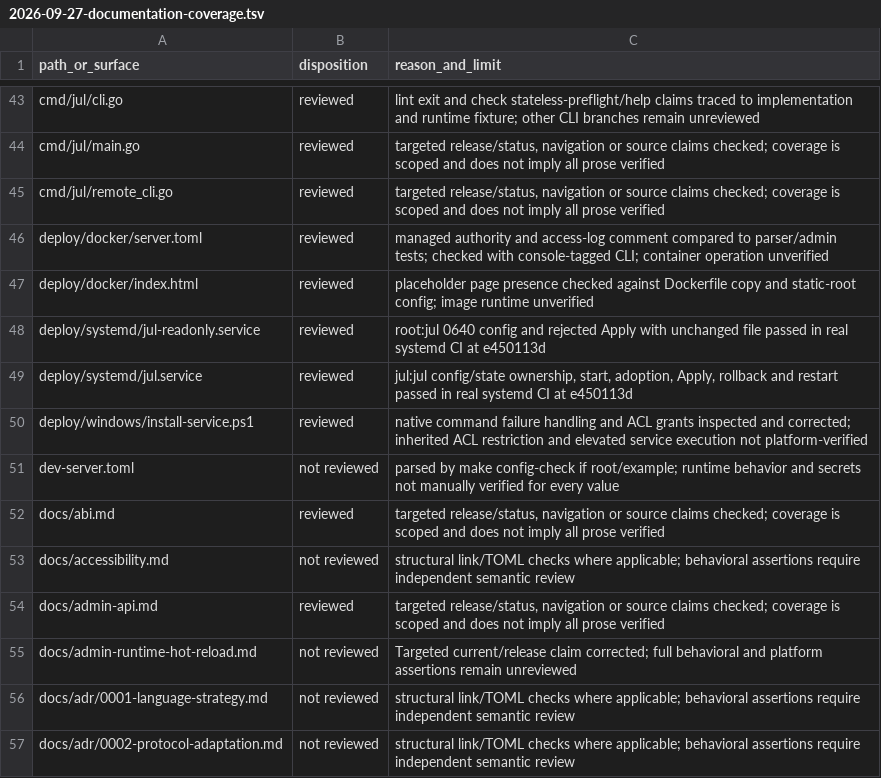
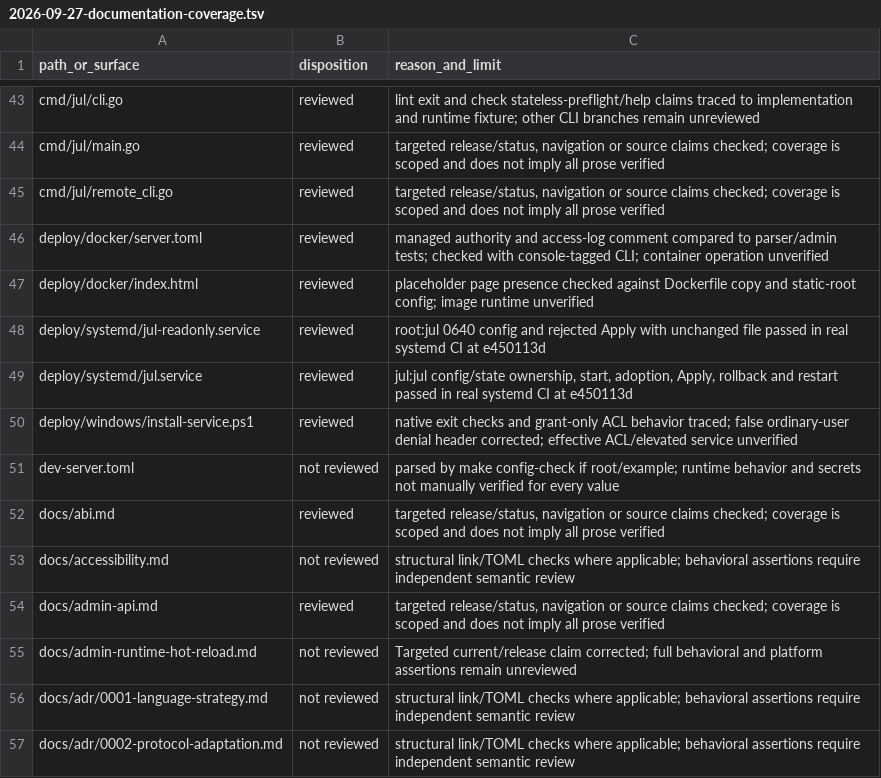
Before and after one commit to victornife/jul, a TSV file: docs/audit/2026-09-27-documentation-coverage.tsv, drawn as a sheet; only a part is shown, gaps mark what is left out.

Commit message:
docs: correct Windows service ACL claim

```diff
--- a/docs/audit/2026-09-27-documentation-coverage.tsv
+++ b/docs/audit/2026-09-27-documentation-coverage.tsv
@@ -49,3 +49,3 @@ deploy/systemd/jul-readonly.service	reviewed	root:jul 0640 config and rejected A
 deploy/systemd/jul.service	reviewed	jul:jul config/state ownership, start, adoption, Apply, rollback and restart passed in real systemd CI at e450113d
-deploy/windows/install-service.ps1	reviewed	native command failure handling and ACL grants inspected and corrected; inherited ACL restriction and elevated service execution not platform-verified
+deploy/windows/install-service.ps1	reviewed	native exit checks and grant-only ACL behavior traced; false ordinary-user denial header corrected; effective ACL/elevated service unverified
 dev-server.toml	not reviewed	parsed by make config-check if root/example; runtime behavior and secrets not manually verified for every value
```
Also changed, not shown: 2 other files.
